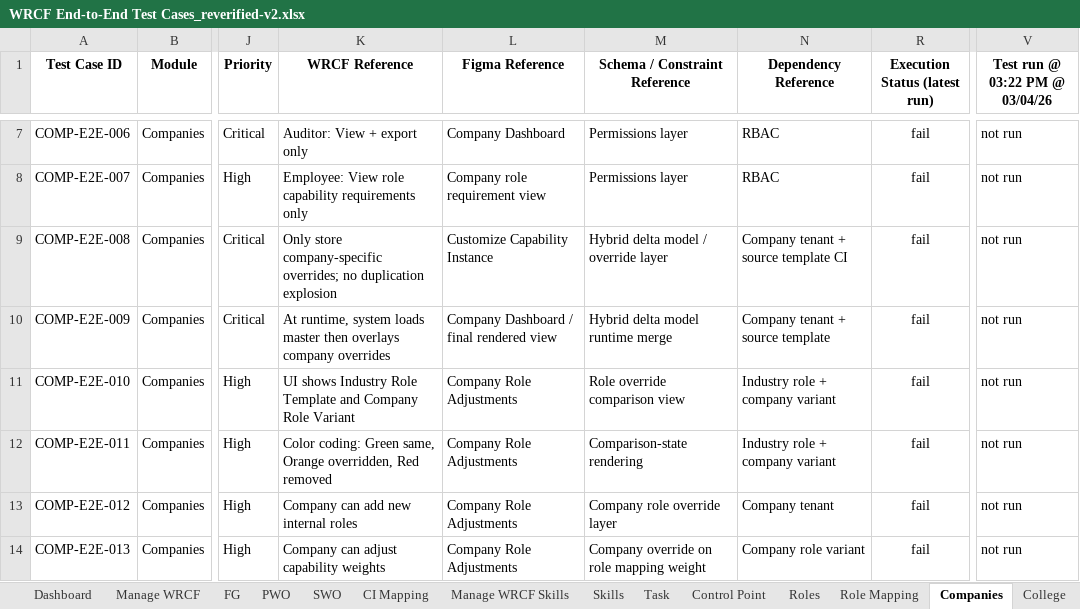
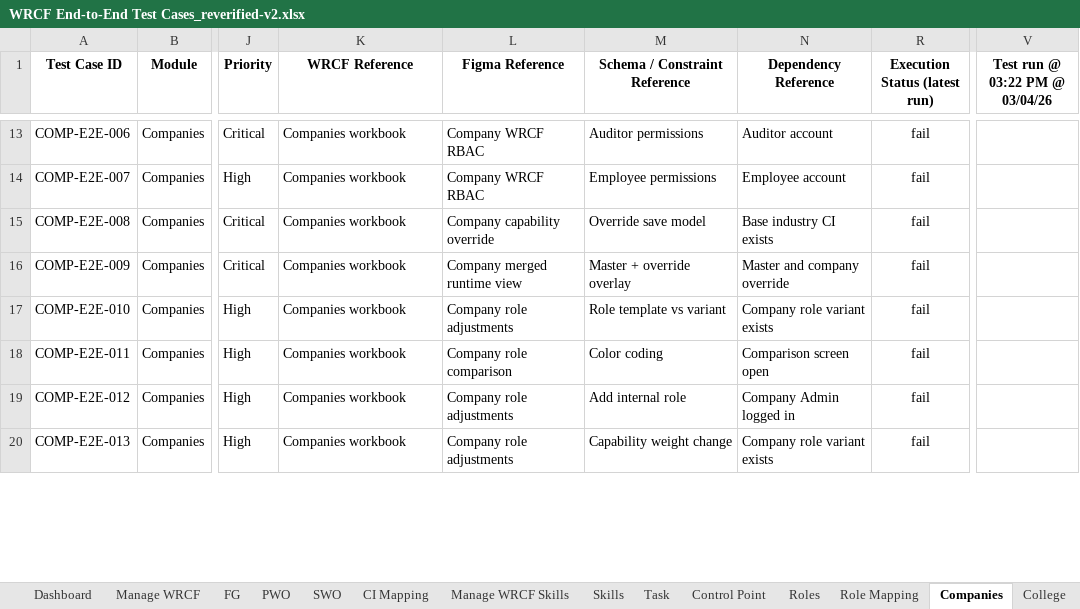
Before and after one commit to Whizard-Pvt-Ltd/whizard-platform, an Excel workbook: temp/WRCF End-to-End Test Cases_reverified-v2.xlsx, sheet Companies, drawn as a sheet; only a part is shown, gaps mark what is left out; values as stored, in another font and other column widths than the file's, no borders; addresses are those after the commit; the diff covers the shown part only; the diff names each change by its address in the sheet, - before the commit and + after, or states it on an @@ line.

Commit message:
Align Companies workbook v2 with live module

```diff
--- a/temp/WRCF End-to-End Test Cases_reverified-v2.xlsx (sheet Companies)
+++ b/temp/WRCF End-to-End Test Cases_reverified-v2.xlsx (sheet Companies)
-K13 (WRCF Reference): Auditor: View + export only
+K13 (WRCF Reference): Companies workbook
-L13 (Figma Reference): Company Dashboard
+L13 (Figma Reference): Company WRCF RBAC
-M13 (Schema / Constraint Reference): Permissions layer
+M13 (Schema / Constraint Reference): Auditor permissions
-N13 (Dependency Reference): RBAC
+N13 (Dependency Reference): Auditor account
-V13:V20 (Test run @ 03:22 PM @ 03/04/26): not run
+V13:V20 (Test run @ 03:22 PM @ 03/04/26): (empty)
-K14 (WRCF Reference): Employee: View role capability requirements only
+K14 (WRCF Reference): Companies workbook
-L14 (Figma Reference): Company role requirement view
+L14 (Figma Reference): Company WRCF RBAC
-M14 (Schema / Constraint Reference): Permissions layer
+M14 (Schema / Constraint Reference): Employee permissions
-N14 (Dependency Reference): RBAC
+N14 (Dependency Reference): Employee account
-K15 (WRCF Reference): Only store company-specific overrides; no duplication explosion
+K15 (WRCF Reference): Companies workbook
-L15 (Figma Reference): Customize Capability Instance
+L15 (Figma Reference): Company capability override
-M15 (Schema / Constraint Reference): Hybrid delta model / override layer
+M15 (Schema / Constraint Reference): Override save model
-N15 (Dependency Reference): Company tenant + source template CI
+N15 (Dependency Reference): Base industry CI exists
-K16 (WRCF Reference): At runtime, system loads master then overlays company overrides
+K16 (WRCF Reference): Companies workbook
-L16 (Figma Reference): Company Dashboard / final rendered view
+L16 (Figma Reference): Company merged runtime view
-M16 (Schema / Constraint Reference): Hybrid delta model runtime merge
+M16 (Schema / Constraint Reference): Master + override overlay
-N16 (Dependency Reference): Company tenant + source template
+N16 (Dependency Reference): Master and company override
-K17 (WRCF Reference): UI shows Industry Role Template and Company Role Variant
+K17 (WRCF Reference): Companies workbook
-L17 (Figma Reference): Company Role Adjustments
+L17 (Figma Reference): Company role adjustments
-M17 (Schema / Constraint Reference): Role override comparison view
+M17 (Schema / Constraint Reference): Role template vs variant
-N17 (Dependency Reference): Industry role + company variant
+N17 (Dependency Reference): Company role variant exists
-K18 (WRCF Reference): Color coding: Green same, Orange overridden, Red removed
+K18 (WRCF Reference): Companies workbook
-L18 (Figma Reference): Company Role Adjustments
+L18 (Figma Reference): Company role comparison
-M18 (Schema / Constraint Reference): Comparison-state rendering
+M18 (Schema / Constraint Reference): Color coding
-N18 (Dependency Reference): Industry role + company variant
+N18 (Dependency Reference): Comparison screen open
-K19 (WRCF Reference): Company can add new internal roles
+K19 (WRCF Reference): Companies workbook
-L19:L20 (Figma Reference): Company Role Adjustments
+L19:L20 (Figma Reference): Company role adjustments
-M19 (Schema / Constraint Reference): Company role override layer
+M19 (Schema / Constraint Reference): Add internal role
-N19 (Dependency Reference): Company tenant
+N19 (Dependency Reference): Company Admin logged in
-K20 (WRCF Reference): Company can adjust capability weights
+K20 (WRCF Reference): Companies workbook
-M20 (Schema / Constraint Reference): Company override on role mapping weight
+M20 (Schema / Constraint Reference): Capability weight change
-N20 (Dependency Reference): Company role variant
+N20 (Dependency Reference): Company role variant exists
```
Also changed, not shown: 6 added rows, 2 removed rows and 57 edited cells elsewhere in this sheet, hidden cells.
